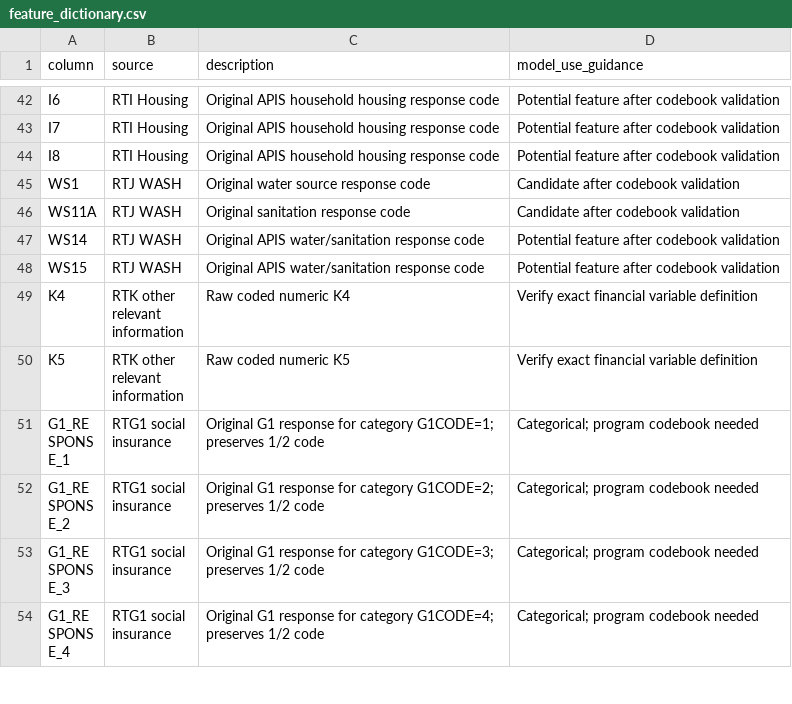
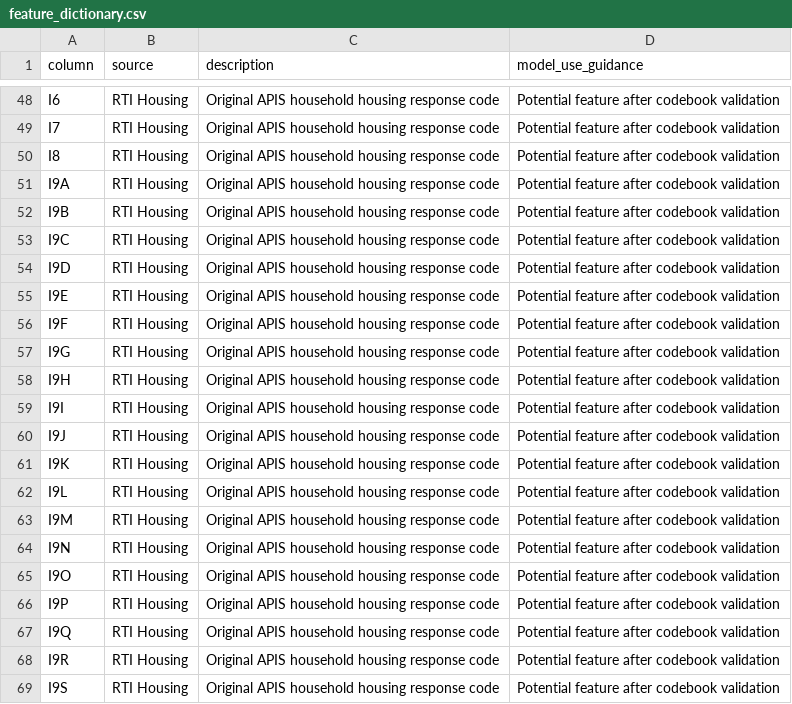
Before and after one commit to stevenpayapaya0515-afk/humanitarian-aid-management-system, a CSV file: backend/ml_service/metadata/feature_dictionary.csv, drawn as a sheet; only a part is shown, gaps mark what is left out; the shorter side is filled out with more unchanged rows; the diff covers the shown part only; the diff names each change by its address in the sheet, - before the commit and + after, or states it on an @@ line.

```diff
--- a/backend/ml_service/metadata/feature_dictionary.csv
+++ b/backend/ml_service/metadata/feature_dictionary.csv
+row 51: I9A | RTI Housing | Original APIS household housing response code | Potential feature after codebook validation
+row 52: I9B | RTI Housing | Original APIS household housing response code | Potential feature after codebook validation
+row 53: I9C | RTI Housing | Original APIS household housing response code | Potential feature after codebook validation
+row 54: I9D | RTI Housing | Original APIS household housing response code | Potential feature after codebook validation
+row 55: I9E | RTI Housing | Original APIS household housing response code | Potential feature after codebook validation
+row 56: I9F | RTI Housing | Original APIS household housing response code | Potential feature after codebook validation
+row 57: I9G | RTI Housing | Original APIS household housing response code | Potential feature after codebook validation
+row 58: I9H | RTI Housing | Original APIS household housing response code | Potential feature after codebook validation
+row 59: I9I | RTI Housing | Original APIS household housing response code | Potential feature after codebook validation
+row 60: I9J | RTI Housing | Original APIS household housing response code | Potential feature after codebook validation
+row 61: I9K | RTI Housing | Original APIS household housing response code | Potential feature after codebook validation
+row 62: I9L | RTI Housing | Original APIS household housing response code | Potential feature after codebook validation
+row 63: I9M | RTI Housing | Original APIS household housing response code | Potential feature after codebook validation
+row 64: I9N | RTI Housing | Original APIS household housing response code | Potential feature after codebook validation
+row 65: I9O | RTI Housing | Original APIS household housing response code | Potential feature after codebook validation
+row 66: I9P | RTI Housing | Original APIS household housing response code | Potential feature after codebook validation
+row 67: I9Q | RTI Housing | Original APIS household housing response code | Potential feature after codebook validation
+row 68: I9R | RTI Housing | Original APIS household housing response code | Potential feature after codebook validation
+row 69: I9S | RTI Housing | Original APIS household housing response code | Potential feature after codebook validation
```
Also changed, not shown: 14 added rows and 3 removed rows elsewhere in this file, 22 other files.
